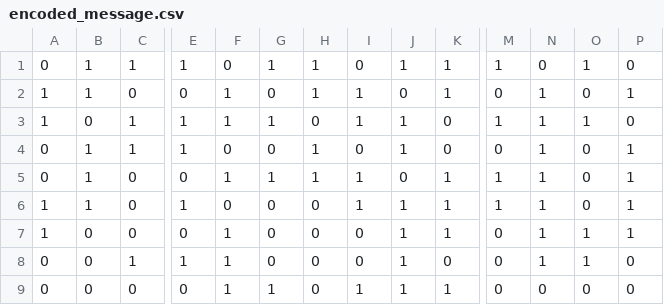
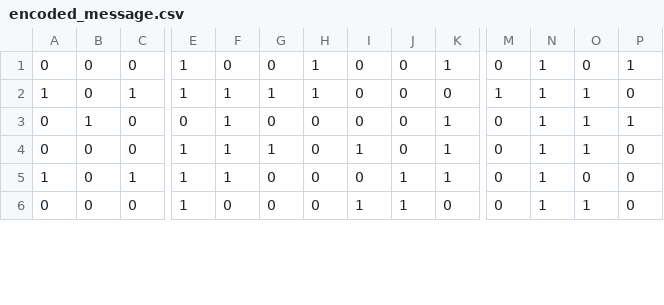
Before and after one commit to williamzheng0711/linked-loop-code, a CSV file: encoded_message.csv, drawn as a sheet; only a part is shown, gaps mark what is left out; removed rows and columns are numbered as before the commit, all else as after; rows hold the shown columns only; the diff covers the shown part only; the diff names each change by its address in the sheet, - before the commit and + after, or states it on an @@ line.

```diff
--- a/encoded_message.csv
+++ b/encoded_message.csv
-B1: 1
+B1: 0
-C1: 1
+C1: 0
-G1: 1
+G1: 0
-J1: 1
+J1: 0
-M1: 1
+M1: 0
-N1: 0
+N1: 1
-O1: 1
+O1: 0
-P1: 0
+P1: 1
-row 2: 1 | 1 | 0 | 0 | 1 | 0 | 1 | 1 | 0 | 1 | 0 | 1 | 0 | 1
-H2: 0
+H2: 1
-I2: 1
+I2: 0
-J2:J3: 1
+J2:J3: 0
-C3: 1
+C3: 0
-E3: 1
+E3: 0
-F3: 0
+F3: 1
-H3:H4: 1
+H3:H4: 0
-K3: 0
+K3: 1
-O3:O4: 0
+O3:O4: 1
-B4:B5: 1
+B4:B5: 0
-E4: 0
+E4: 1
-M4:M5: 1
+M4:M5: 0
-P4:P5: 1
+P4:P5: 0
-C5: 0
+C5: 1
-F5: 0
+F5: 1
-I5: 1
+I5: 0
-row 7: 1 | 0 | 0 | 0 | 1 | 0 | 0 | 0 | 1 | 1 | 0 | 1 | 1 | 1
-C6: 1
+C6: 0
-F6: 1
+F6: 0
-I6: 0
+I6: 1
-row 9: 0 | 0 | 0 | 0 | 1 | 1 | 0 | 1 | 1 | 1 | 0 | 0 | 0 | 0
```
Also changed, not shown: 3 added rows and 34 edited cells elsewhere in this file, 3 other files.
